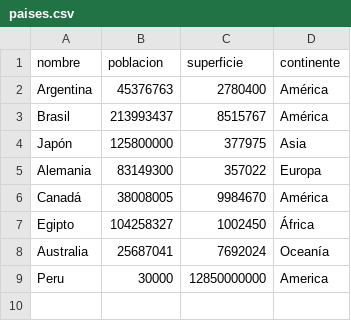
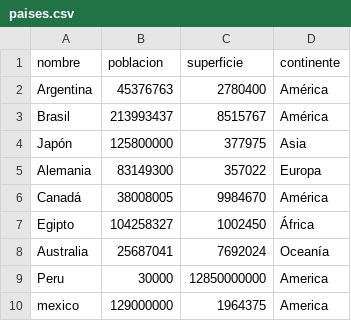
Before and after one commit to giulisil09-afk/TPI_Paises, a CSV file: paises.csv, drawn as a sheet.

```diff
--- a/paises.csv
+++ b/paises.csv
@@ -9 +9,2 @@ Australia,25687041,7692024,Oceanía
 Peru,30000,12850000000,America
+mexico,129000000,1964375,America
```
Also changed, not shown: 1 other file.
